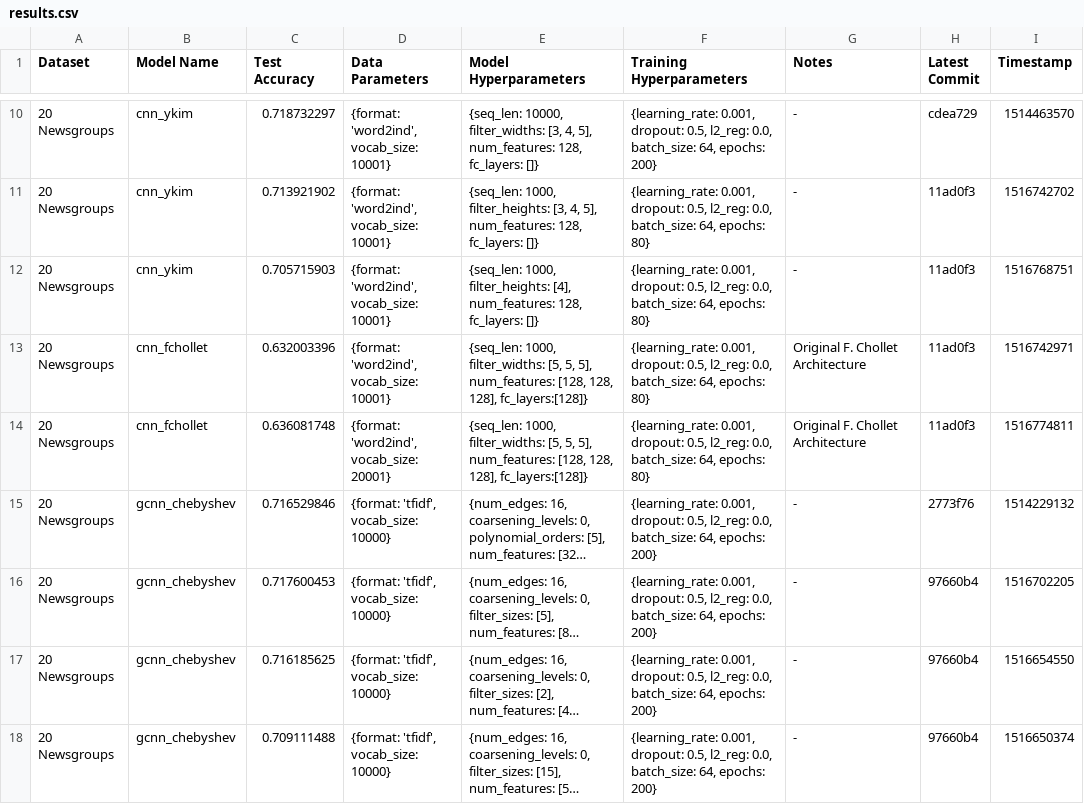
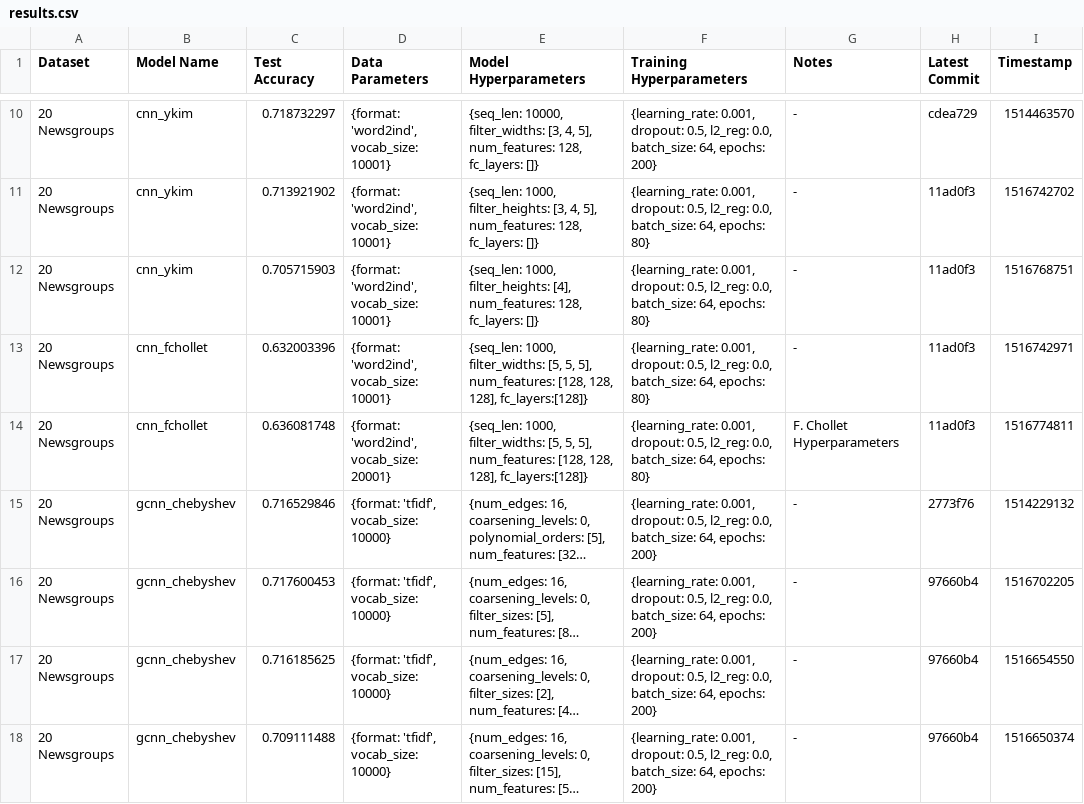
Before and after one commit to SuyashLakhotia/TextCategorization, a CSV file: results.csv, drawn as a sheet; only a part is shown, gaps mark what is left out; long unchanged cells end in …; the diff names each change by its address in the sheet, - before the commit and + after, or states it on an @@ line.

Commit message:
Changes to Notes

```diff
--- a/results.csv
+++ b/results.csv
-G13 (Notes): Original F. Chollet Architecture
+G13 (Notes): -
-G14 (Notes): Original F. Chollet Architecture
+G14 (Notes): F. Chollet Hyperparameters
```
